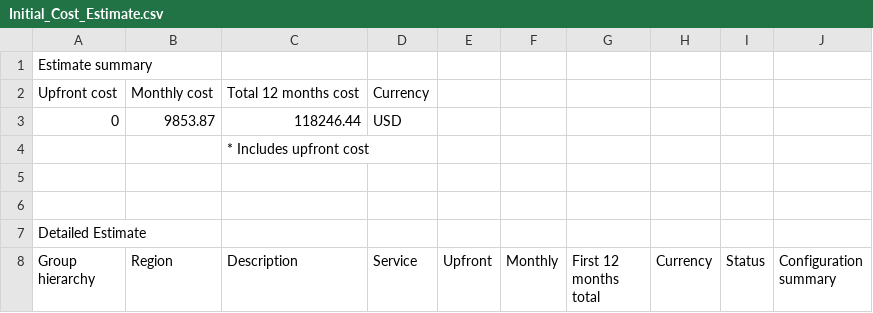
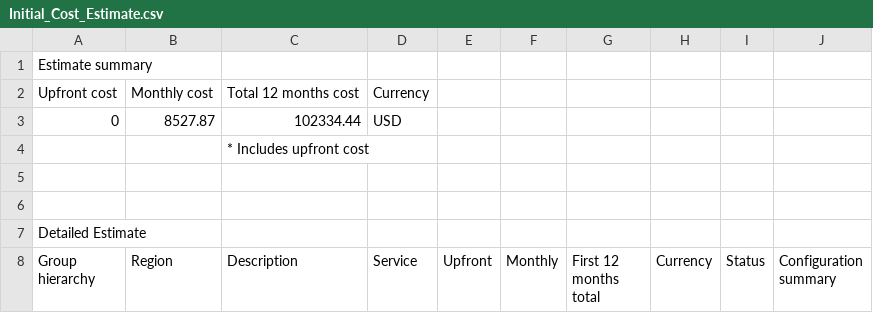
Before and after one commit to manhtuan307/udacity, a CSV file: design-provision-monitor-aws-infras/cost_estimation/Initial_Cost_Estimate.csv, drawn as a sheet; only a part is shown; the diff covers the shown part only.

```diff
--- a/design-provision-monitor-aws-infras/cost_estimation/Initial_Cost_Estimate.csv
+++ b/design-provision-monitor-aws-infras/cost_estimation/Initial_Cost_Estimate.csv
@@ -3 +3 @@ Upfront cost,Monthly cost,Total 12 months cost,Currency,,,,,,
-0,9853.87,118246.44,USD,,,,,,
+0,8527.87,102334.44,USD
```
Also changed, not shown: 43 edited cells elsewhere in this file, 1 other file.
